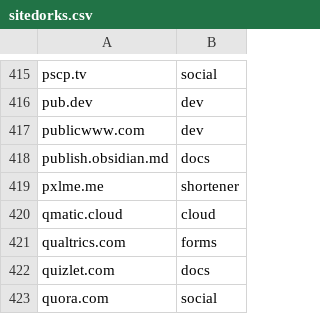
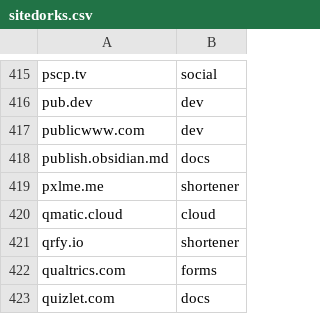
Before and after one commit to Zarcolio/sitedorks, a CSV file: csv/sitedorks.csv, drawn as a sheet; only a part is shown, gaps mark what is left out; the shorter side is filled out with more unchanged rows.

Commit message:
Update sitedorks.csv

```diff
--- a/csv/sitedorks.csv
+++ b/csv/sitedorks.csv
@@ -420,2 +420,3 @@ pxlme.me,shortener
 qmatic.cloud,cloud
+qrfy.io,shortener
 qualtrics.com,forms
```
